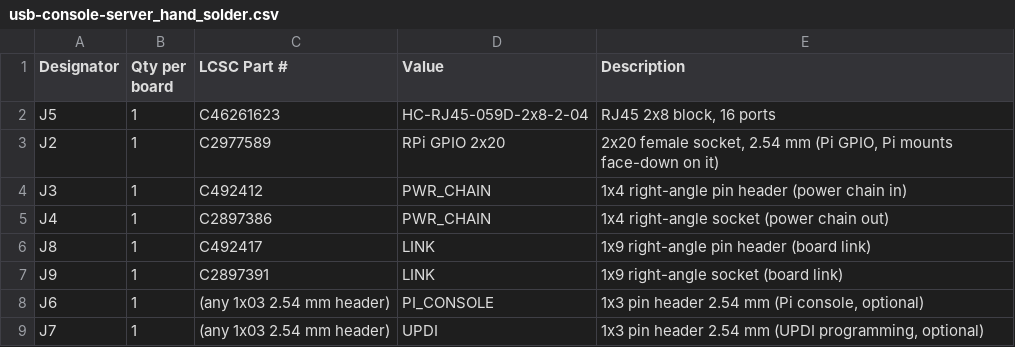
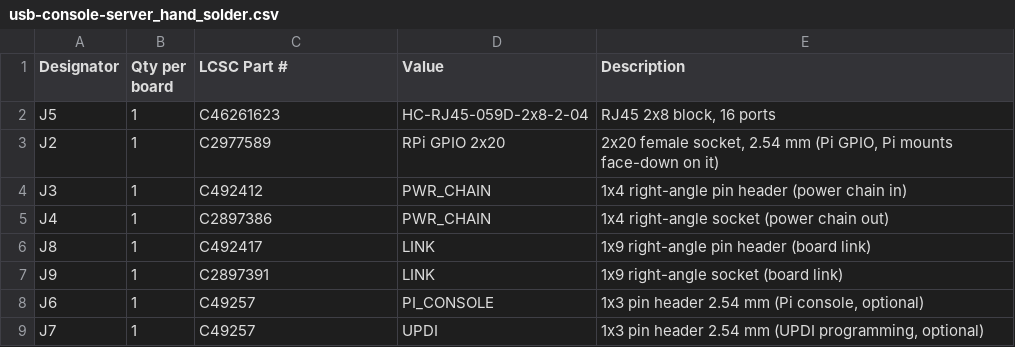
Before and after one commit to TheKingOfChaos/Console-Server, a CSV file: jlcpcb/usb-console-server_hand_solder.csv, drawn as a sheet.

```diff
--- a/jlcpcb/usb-console-server_hand_solder.csv
+++ b/jlcpcb/usb-console-server_hand_solder.csv
@@ -7,3 +7,3 @@ J8,1,C492417,LINK,1x9 right-angle pin header (board link)
 J9,1,C2897391,LINK,1x9 right-angle socket (board link)
-J6,1,(any 1x03 2.54 mm header),PI_CONSOLE,"1x3 pin header 2.54 mm (Pi console, optional)"
-J7,1,(any 1x03 2.54 mm header),UPDI,"1x3 pin header 2.54 mm (UPDI programming, optional)"
+J6,1,C49257,PI_CONSOLE,"1x3 pin header 2.54 mm (Pi console, optional)"
+J7,1,C49257,UPDI,"1x3 pin header 2.54 mm (UPDI programming, optional)"
```
Also changed, not shown: bom/usb-console-server_bom.csv, 7 other files.
